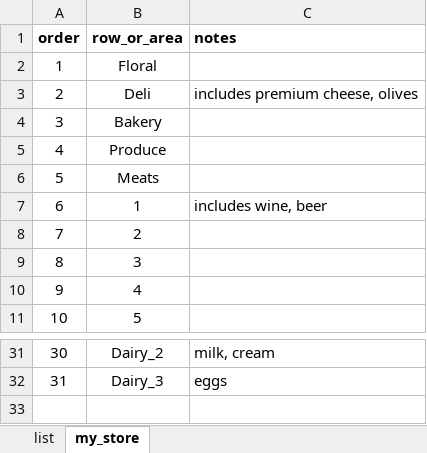
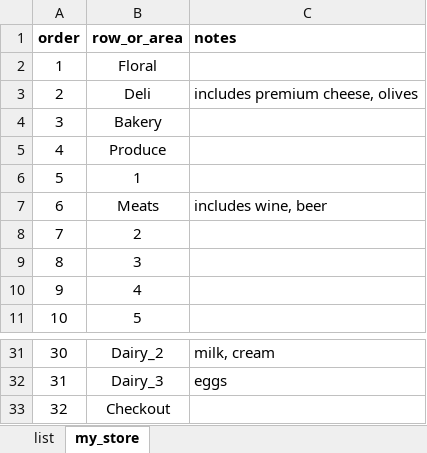
Before and after one commit to markhogue/grocery_list, an Excel workbook: grocery.xlsx, sheet my_store, drawn as a sheet; only a part is shown, gaps mark what is left out; values as stored, in another font and other column widths than the file's, no borders; removed rows and columns are numbered as before the commit, all else as after; the diff names each change by its address in the sheet, - before the commit and + after, or states it on an @@ line.

Commit message:
Now formatted for two columns
output with docx template

```diff
--- a/grocery.xlsx (sheet my_store)
+++ b/grocery.xlsx (sheet my_store)
-row 6: 5 | Meats
@@ column A (order) renumbered in row 6 @@
-C6 (notes): includes wine, beer
+C6 (notes): (empty)
+row 7: 6 | Meats | includes wine, beer
+row 33: 32 | Checkout
```
Also changed, not shown: sheet list, 2 other files.
